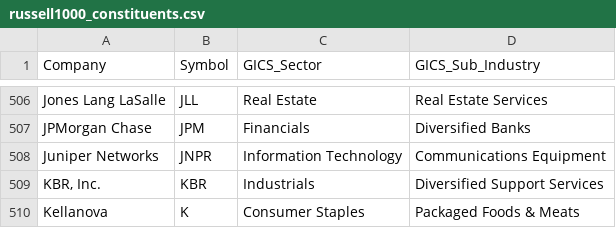
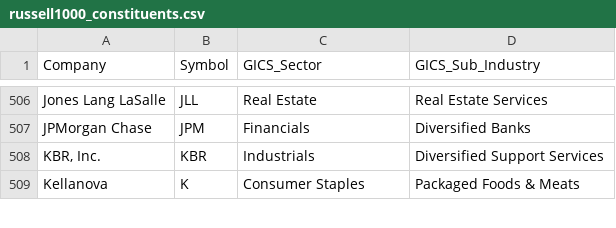
Before and after one commit to Gary-Strauss/Russel_1000_Index_Constituents, a CSV file: data/russell1000_constituents.csv, drawn as a sheet; only a part is shown, gaps mark what is left out; the diff names each change by its address in the sheet, - before the commit and + after, or states it on an @@ line.

```diff
--- a/data/russell1000_constituents.csv
+++ b/data/russell1000_constituents.csv
-row 508: Juniper Networks | JNPR | Information Technology | Communications Equipment
```
Also changed, not shown: 1 other file.
